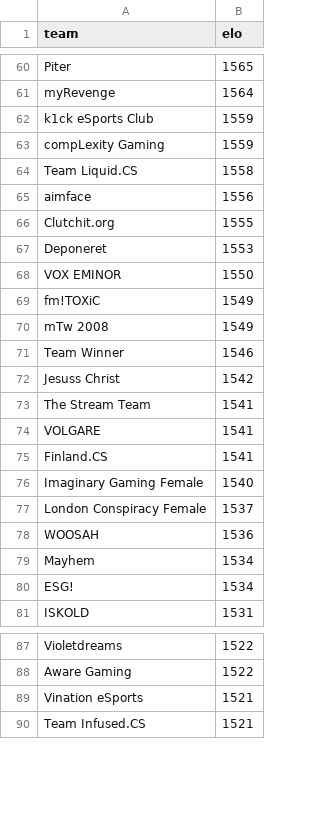
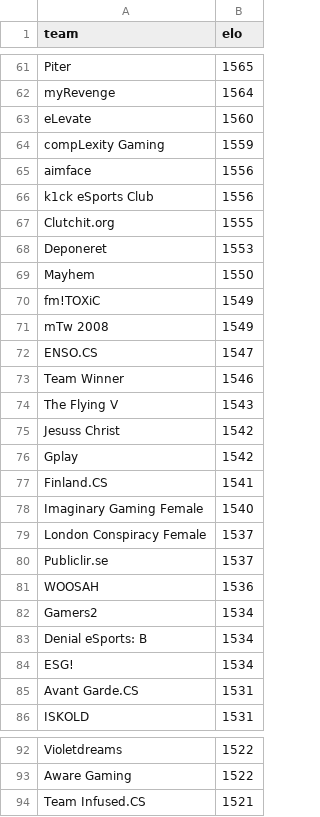
Before and after one commit to kenany/csgo-elo, a CSV file: standings.csv, drawn as a sheet; only a part is shown, gaps mark what is left out; the diff covers the shown part only.

Commit message:
standings

```diff
--- a/standings.csv
+++ b/standings.csv
@@ -61,15 +62,16 @@ Piter,1565
 myRevenge,1564
-k1ck eSports Club,1559
+eLevate,1560
 compLexity Gaming,1559
-Team Liquid.CS,1558
 aimface,1556
+k1ck eSports Club,1556
 Clutchit.org,1555
 Deponeret,1553
-VOX EMINOR,1550
+Mayhem,1550
 fm!TOXiC,1549
 mTw 2008,1549
+ENSO.CS,1547
 Team Winner,1546
+The Flying V,1543
 Jesuss Christ,1542
-The Stream Team,1541
-VOLGARE,1541
+Gplay,1542
 Finland.CS,1541
@@ -77,5 +79,8 @@ Imaginary Gaming Female,1540
 London Conspiracy Female,1537
+Publiclir.se,1537
 WOOSAH,1536
-Mayhem,1534
+Gamers2,1534
+Denial eSports: B,1534
 ESG!,1534
+Avant Garde.CS,1531
 ISKOLD,1531
@@ -88,3 +93,2 @@ Violetdreams,1522
 Aware Gaming,1522
-Vination eSports,1521
 Team Infused.CS,1521
```
Also changed, not shown: 35 added rows, 25 removed rows and 8 edited cells elsewhere in this file.
